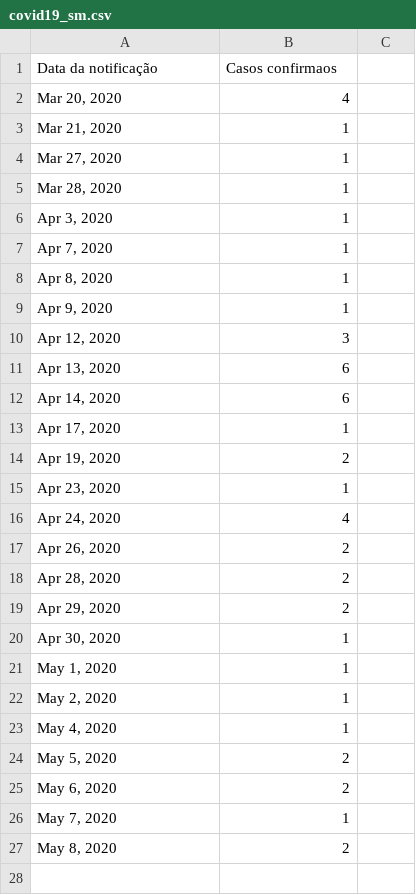
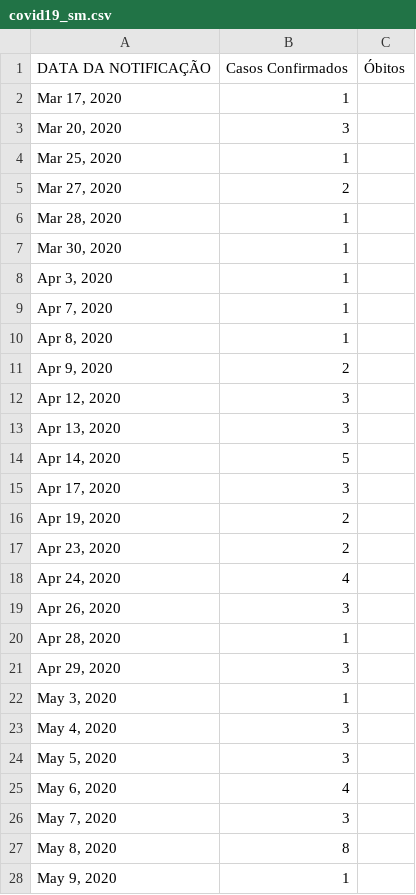
Before and after one commit to jonasmaziero/jupyterQ, a CSV file: covid19_sm.csv, drawn as a sheet; only a part is shown; the diff covers the shown part only.

```diff
--- a/covid19_sm.csv
+++ b/covid19_sm.csv
@@ -1,4 +1,5 @@
-Data da notificação,Casos confirmaos
-"Mar 20, 2020",4
-"Mar 21, 2020",1
-"Mar 27, 2020",1
+"DATA DA NOTIFICAÇÃO ",Casos Confirmados,Óbitos
+"Mar 17, 2020",1,
+"Mar 20, 2020",3,
+"Mar 25, 2020",1,
+"Mar 27, 2020",2,
@@ -5,0 +7 @@ Data da notificação,Casos confirmaos
+"Mar 30, 2020",1,
@@ -9 +11 @@ Data da notificação,Casos confirmaos
-"Apr 9, 2020",1
+"Apr 9, 2020",2,
@@ -11,3 +13,3 @@ Data da notificação,Casos confirmaos
-"Apr 13, 2020",6
-"Apr 14, 2020",6
-"Apr 17, 2020",1
+"Apr 13, 2020",3,
+"Apr 14, 2020",5,
+"Apr 17, 2020",3,
@@ -15 +17 @@ Data da notificação,Casos confirmaos
-"Apr 23, 2020",1
+"Apr 23, 2020",2,
@@ -17,11 +19,10 @@ Data da notificação,Casos confirmaos
-"Apr 26, 2020",2
-"Apr 28, 2020",2
-"Apr 29, 2020",2
-"Apr 30, 2020",1
-"May 1, 2020",1
-"May 2, 2020",1
-"May 4, 2020",1
-"May 5, 2020",2
-"May 6, 2020",2
-"May 7, 2020",1
-"May 8, 2020",2
+"Apr 26, 2020",3,
+"Apr 28, 2020",1,
+"Apr 29, 2020",3,
+"May 3, 2020",1,
+"May 4, 2020",3,
+"May 5, 2020",3,
+"May 6, 2020",4,
+"May 7, 2020",3,
+"May 8, 2020",8,
+"May 9, 2020",1,
```
Also changed, not shown: 9 added rows elsewhere in this file, 8 other files.
